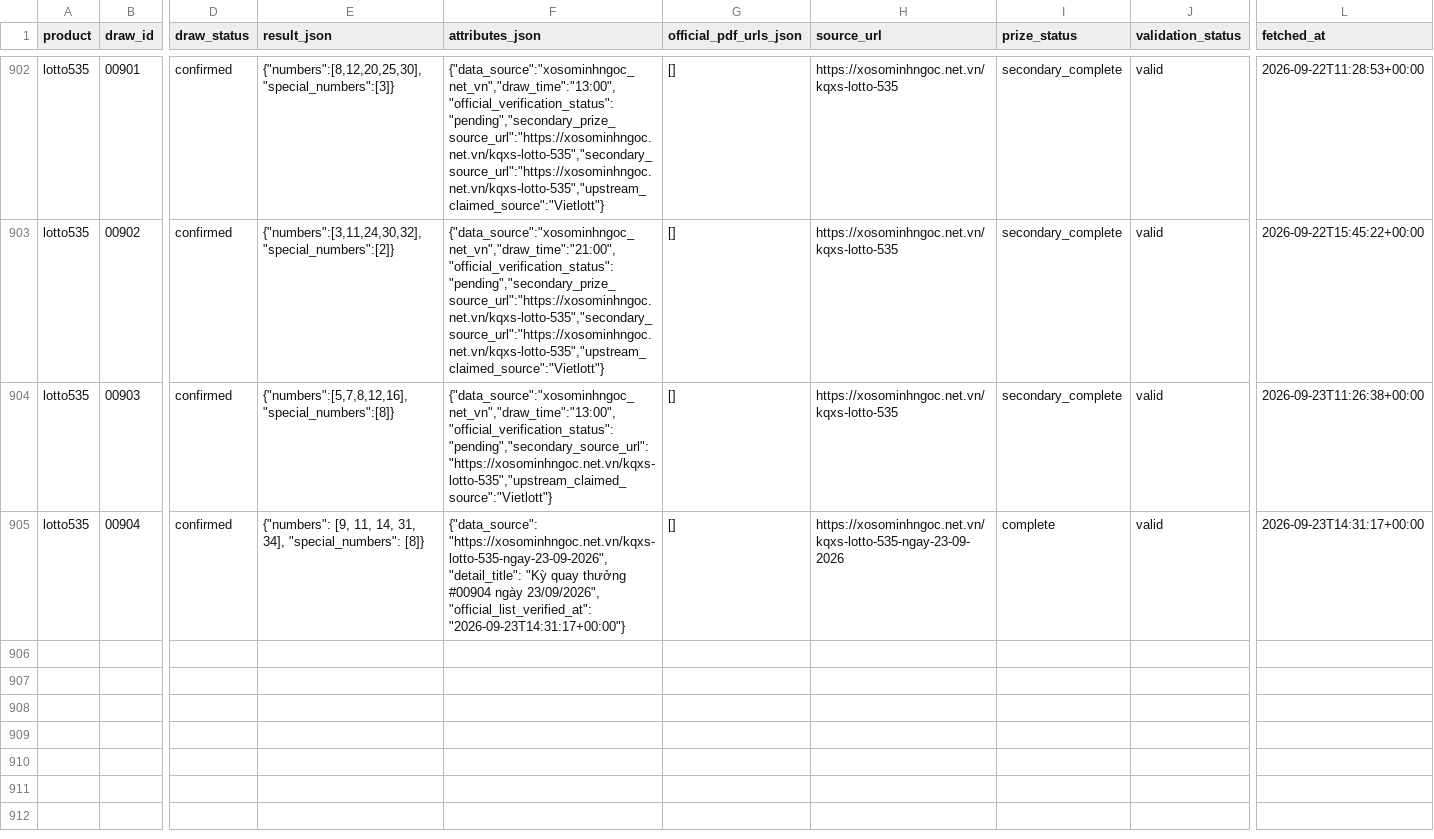
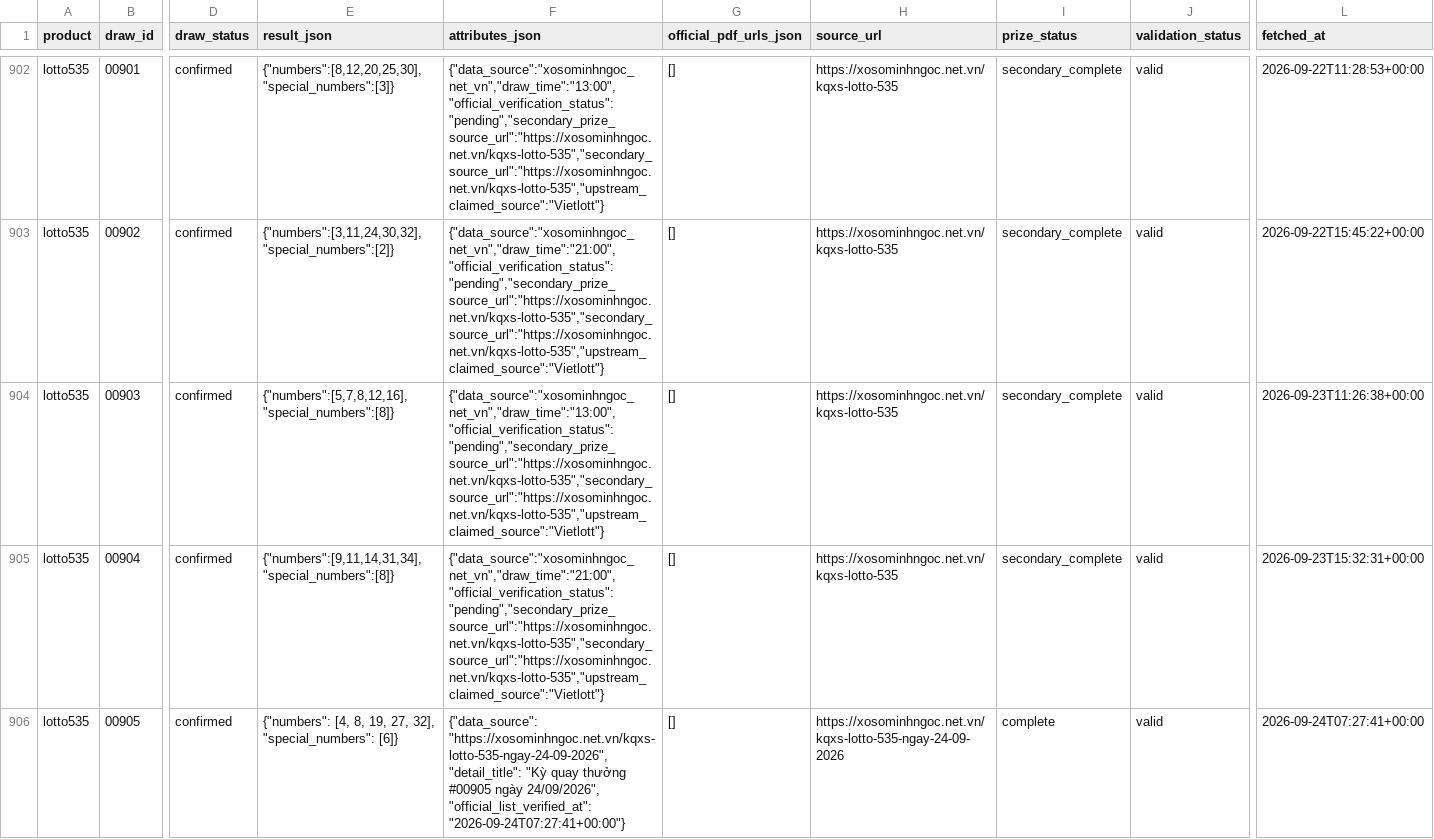
Before and after one commit to thuantn005/lotto-scan, a CSV file: data/all.csv, drawn as a sheet; only a part is shown, gaps mark what is left out; rows hold the shown columns only; the diff names each change by its address in the sheet, - before the commit and + after, or states it on an @@ line.

```diff
--- a/data/all.csv
+++ b/data/all.csv
-F904 (attributes_json): {"data_source":"xosominhngoc_net_vn","draw_time":"13:00","official_verification_status":"pending","secondary_source_url":"https://xosominhngoc.net.vn/kqxs-lotto-535","upstream_claimed_source":"Vietlott"}
+F904 (attributes_json): {"data_source":"xosominhngoc_net_vn","draw_time":"13:00","official_verification_status":"pending","secondary_prize_source_url":"https://xosominhngoc.net.vn/kqxs-lotto-535","secondary_source_url":"https://xosominhngoc.net.vn/kqxs-lotto-535","upstream_claimed_source":"Vietlott"}
-E905 (result_json): {"numbers": [9, 11, 14, 31, 34], "special_numbers": [8]}
+E905 (result_json): {"numbers":[9,11,14,31,34],"special_numbers":[8]}
-F905 (attributes_json): {"data_source": "https://xosominhngoc.net.vn/kqxs-lotto-535-ngay-23-09-2026", "detail_title": "Kỳ quay thưởng #00904 ngày 23/09/2026", "official_list_verified_at": "2026-09-23T14:31:17+00:00"}
+F905 (attributes_json): {"data_source":"xosominhngoc_net_vn","draw_time":"21:00","official_verification_status":"pending","secondary_prize_source_url":"https://xosominhngoc.net.vn/kqxs-lotto-535","secondary_source_url":"https://xosominhngoc.net.vn/kqxs-lotto-535","upstream_claimed_source":"Vietlott"}
-H905 (source_url): https://xosominhngoc.net.vn/kqxs-lotto-535-ngay-23-09-2026
+H905 (source_url): https://xosominhngoc.net.vn/kqxs-lotto-535
-I905 (prize_status): complete
+I905 (prize_status): secondary_complete
-L905 (fetched_at): 2026-09-23T14:31:17+00:00
+L905 (fetched_at): 2026-09-23T15:32:31+00:00
+row 906: lotto535 | 00905 | confirmed | {"numbers": [4, 8, 19, 27, 32], "special_numbers": [6]} | {"data_source": "https://xosominhngoc.net.vn/kqxs-lotto-535-ngay-24-09-2026", "detail_title": "Kỳ quay thưởng #00905 ngày 24/09/2026", "official_list_verified_at": "2026-09-24T07:27:41+00:00"} | [] | https://xosominhngoc.net.vn/kqxs-lotto-535-ngay-24-09-2026 | complete | valid | 2026-09-24T07:27:41+00:00
```
Also changed, not shown: 2 other files.
